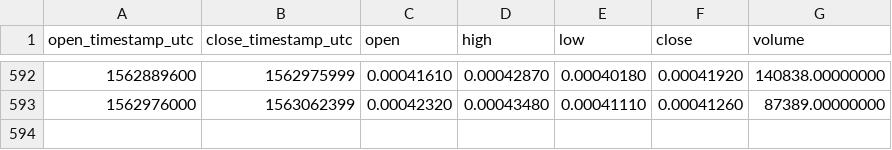
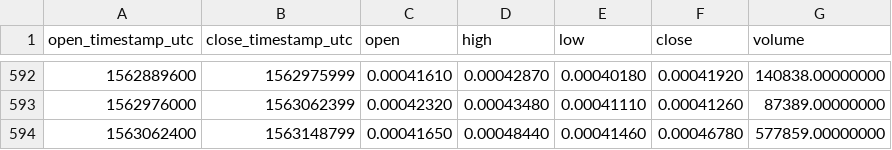
Before and after one commit to cryptobigbro/binance-ADXETH, a CSV file: binance-ADXETH-1d.csv, drawn as a sheet; only a part is shown, gaps mark what is left out; the diff names each change by its address in the sheet, - before the commit and + after, or states it on an @@ line.

Commit message:
Update OHLCV data.

```diff
--- a/binance-ADXETH-1d.csv
+++ b/binance-ADXETH-1d.csv
+row 594: 1563062400 | 1563148799 | 0.00041650 | 0.00048440 | 0.00041460 | 0.00046780 | 577859.00000000
```
Also changed, not shown: 1 other file.
